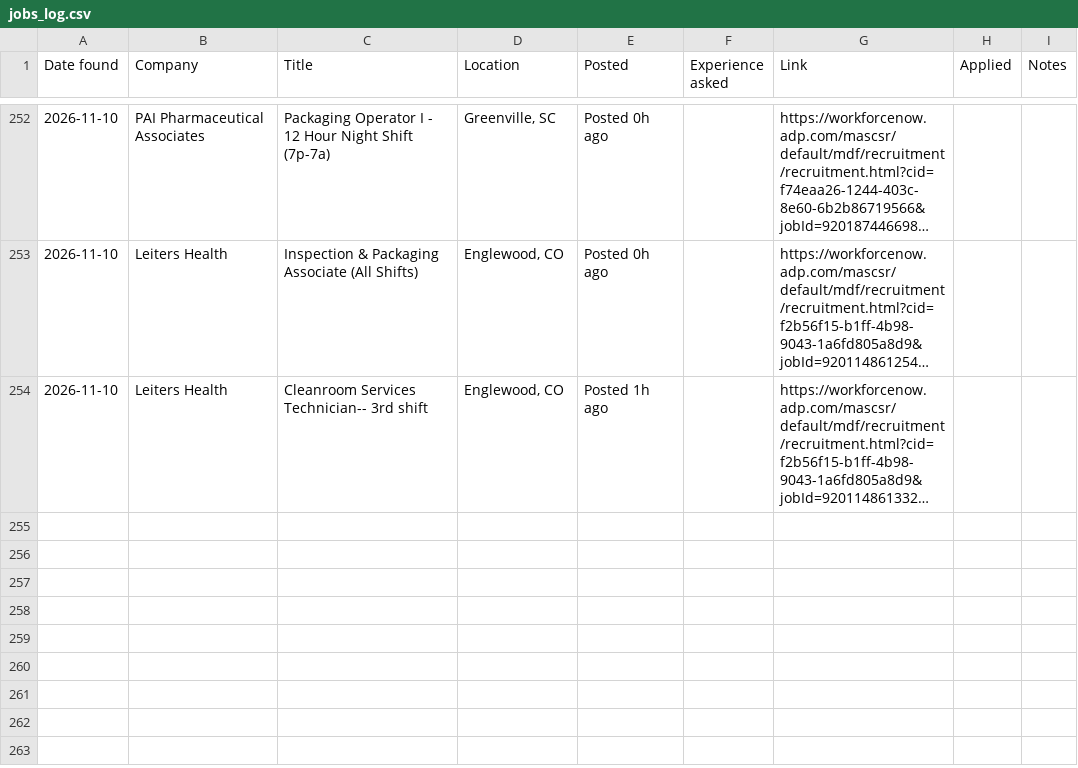
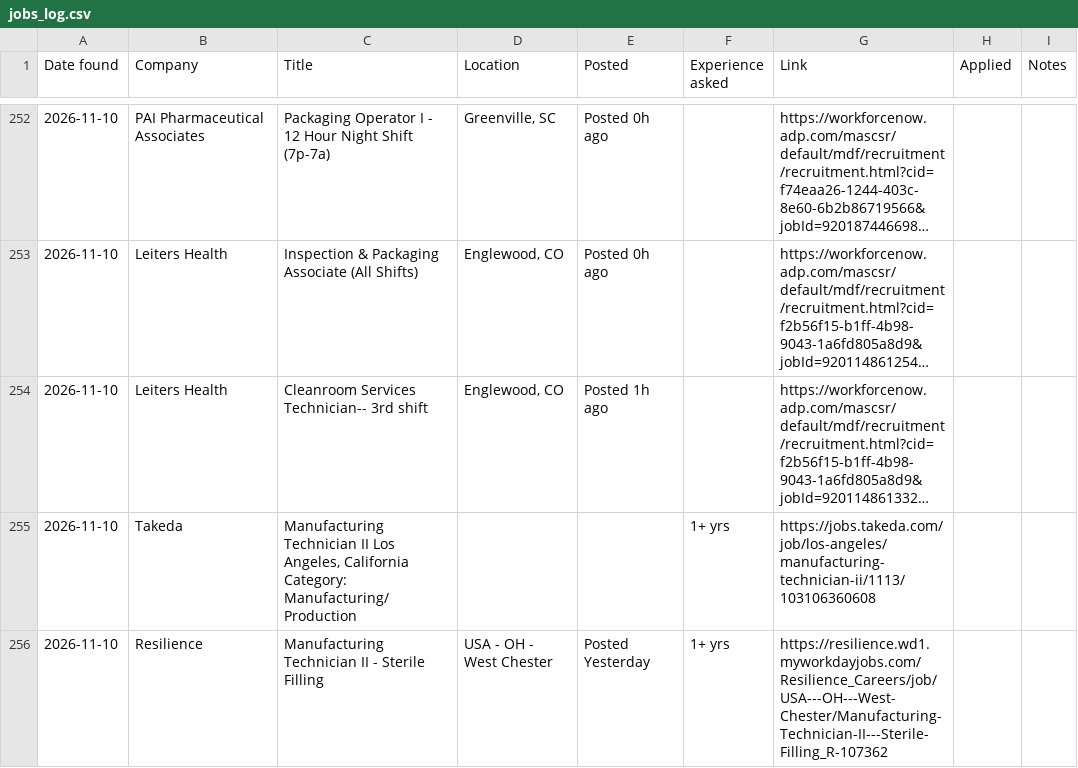
Before and after one commit to arkit-reg/Job_Watch_21, a CSV file: jobs_log.csv, drawn as a sheet; only a part is shown, gaps mark what is left out; long unchanged cells end in …; the diff names each change by its address in the sheet, - before the commit and + after, or states it on an @@ line.

```diff
--- a/jobs_log.csv
+++ b/jobs_log.csv
+row 255: 2026-11-10 | Takeda | Manufacturing Technician II Los Angeles, California Category: Manufacturing/Production |  |  | 1+ yrs | https://jobs.takeda.com/job/los-angeles/manufacturing-technician-ii/1113/103106360608
+row 256: 2026-11-10 | Resilience | Manufacturing Technician II - Sterile Filling | USA - OH - West Chester | Posted Yesterday | 1+ yrs | https://resilience.wd1.myworkdayjobs.com/Resilience_Careers/job/USA---OH---West-Chester/Manufacturing-Technician-II---Sterile-Filling_R-107362
```
Also changed, not shown: manual_check.csv, 1 other file.
